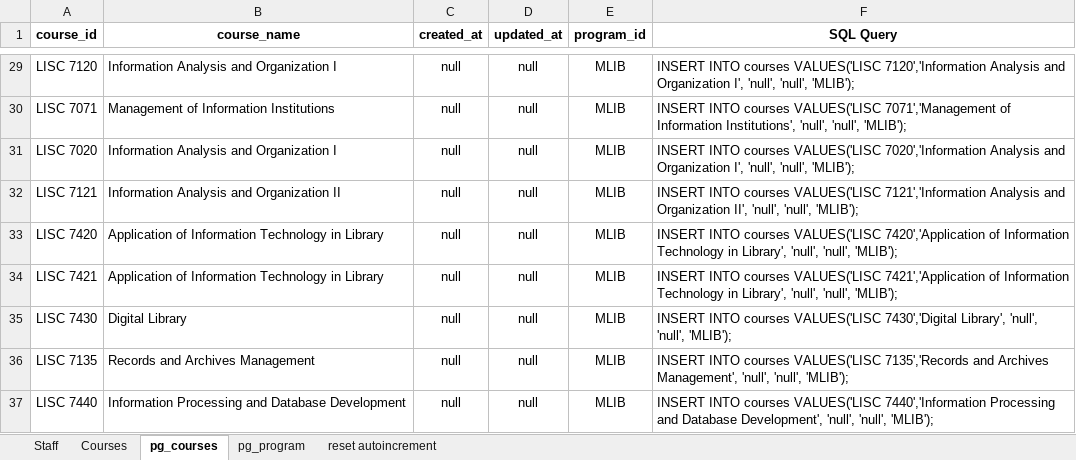
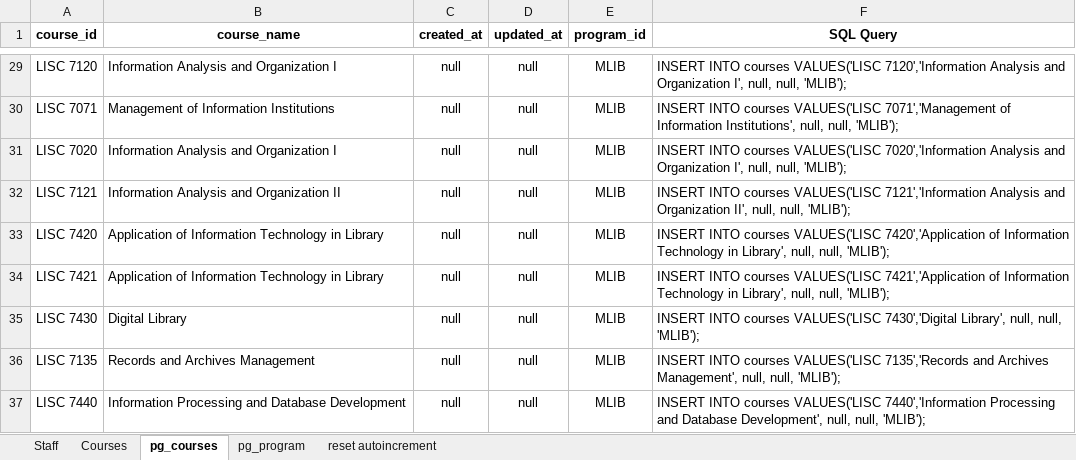
Before and after one commit to mkazmiiium/kict, an Excel workbook: database/KICT Backup DB/Insert_Query.xlsx, sheet pg_courses, drawn as a sheet; only a part is shown, gaps mark what is left out; values as stored, in another font and other column widths than the file's, no borders; the diff covers the shown part only; the diff names each change by its address in the sheet, - before the commit and + after, or states it on an @@ line.

```diff
--- a/database/KICT Backup DB/Insert_Query.xlsx (sheet pg_courses)
+++ b/database/KICT Backup DB/Insert_Query.xlsx (sheet pg_courses)
-F29 (SQL Query): …Organization I', 'null', 'null', 'MLIB');
+F29 (SQL Query): …Organization I', null, null, 'MLIB');
-F30 (SQL Query): …Information Institutions', 'null', 'null', 'MLIB');
+F30 (SQL Query): …Information Institutions', null, null, 'MLIB');
-F31 (SQL Query): …Organization I', 'null', 'null', 'MLIB');
+F31 (SQL Query): …Organization I', null, null, 'MLIB');
-F32 (SQL Query): …Organization II', 'null', 'null', 'MLIB');
+F32 (SQL Query): …Organization II', null, null, 'MLIB');
-F33 (SQL Query): …in Library', 'null', 'null', 'MLIB');
+F33 (SQL Query): …in Library', null, null, 'MLIB');
-F34 (SQL Query): …in Library', 'null', 'null', 'MLIB');
+F34 (SQL Query): …in Library', null, null, 'MLIB');
-F35 (SQL Query): …7430','Digital Library', 'null', 'null', 'MLIB');
+F35 (SQL Query): …7430','Digital Library', null, null, 'MLIB');
-F36 (SQL Query): …Archives Management', 'null', 'null', 'MLIB');
+F36 (SQL Query): …Archives Management', null, null, 'MLIB');
-F37 (SQL Query): …Database Development', 'null', 'null', 'MLIB');
+F37 (SQL Query): …Database Development', null, null, 'MLIB');
```
Also changed, not shown: 27 edited cells elsewhere in this sheet, sheet pg_program.
